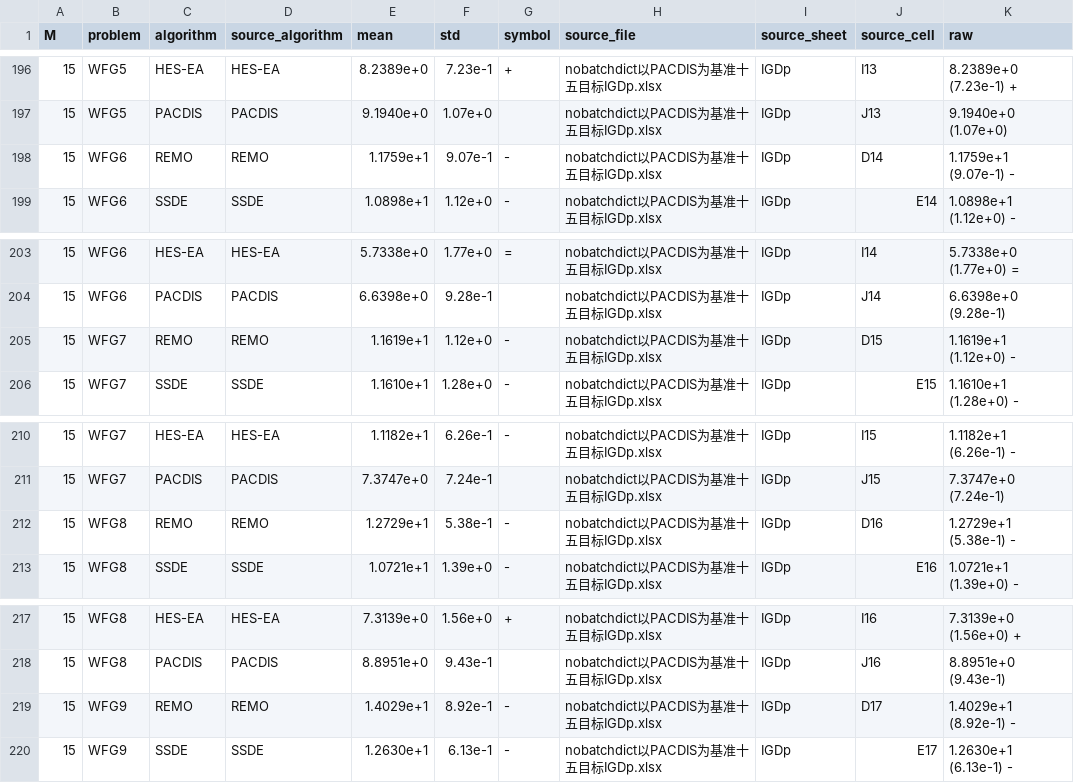
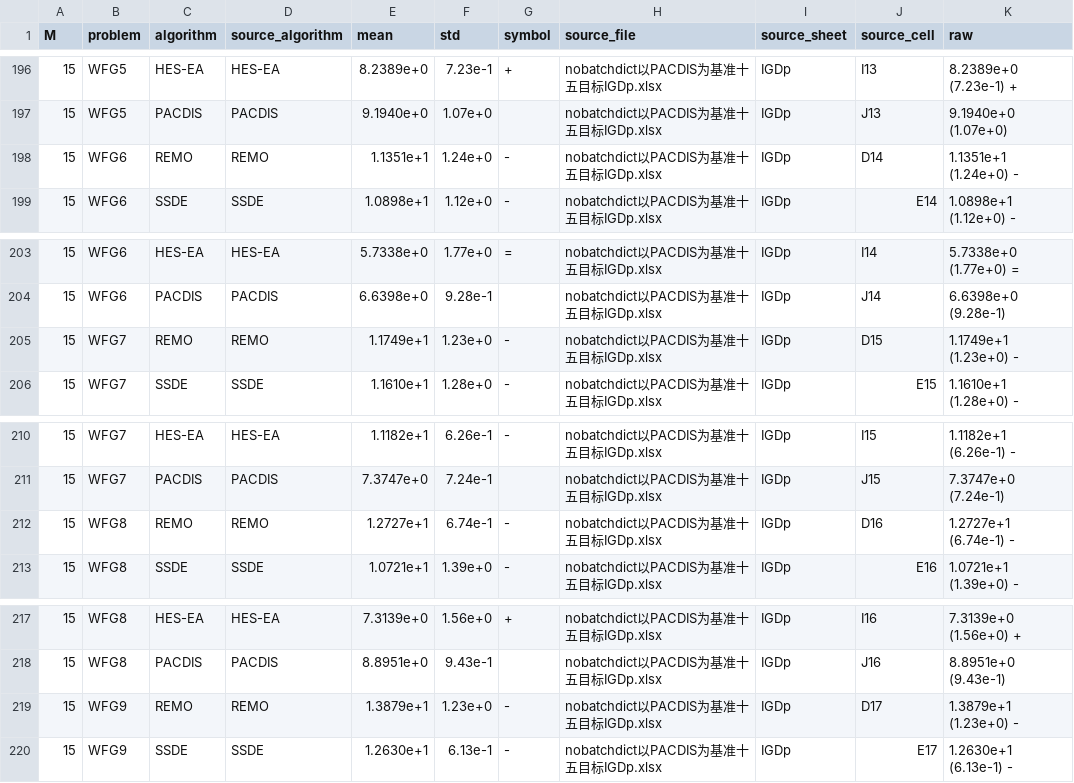
Before and after one commit to meiyijian/my-platemo, a CSV file: 论文写作/experiments/main_performance/igd_snapshot.csv, drawn as a sheet; only a part is shown, gaps mark what is left out; the diff covers the shown part only.

```diff
--- a/论文写作/experiments/main_performance/igd_snapshot.csv
+++ b/论文写作/experiments/main_performance/igd_snapshot.csv
@@ -197,3 +197,3 @@
 15,WFG5,PACDIS,PACDIS,9.1940e+0,1.07e+0,,nobatchdict以PACDIS为基准十五目标IGDp.xlsx,IGDp,J13,9.1940e+0 (1.07e+0)
-15,WFG6,REMO,REMO,1.1759e+1,9.07e-1,-,nobatchdict以PACDIS为基准十五目标IGDp.xlsx,IGDp,D14,1.1759e+1 (9.07e-1) -
+15,WFG6,REMO,REMO,1.1351e+1,1.24e+0,-,nobatchdict以PACDIS为基准十五目标IGDp.xlsx,IGDp,D14,1.1351e+1 (1.24e+0) -
 15,WFG6,SSDE,SSDE,1.0898e+1,1.12e+0,-,nobatchdict以PACDIS为基准十五目标IGDp.xlsx,IGDp,E14,1.0898e+1 (1.12e+0) -
@@ -204,3 +204,3 @@
 15,WFG6,PACDIS,PACDIS,6.6398e+0,9.28e-1,,nobatchdict以PACDIS为基准十五目标IGDp.xlsx,IGDp,J14,6.6398e+0 (9.28e-1)
-15,WFG7,REMO,REMO,1.1619e+1,1.12e+0,-,nobatchdict以PACDIS为基准十五目标IGDp.xlsx,IGDp,D15,1.1619e+1 (1.12e+0) -
+15,WFG7,REMO,REMO,1.1749e+1,1.23e+0,-,nobatchdict以PACDIS为基准十五目标IGDp.xlsx,IGDp,D15,1.1749e+1 (1.23e+0) -
 15,WFG7,SSDE,SSDE,1.1610e+1,1.28e+0,-,nobatchdict以PACDIS为基准十五目标IGDp.xlsx,IGDp,E15,1.1610e+1 (1.28e+0) -
@@ -211,3 +211,3 @@
 15,WFG7,PACDIS,PACDIS,7.3747e+0,7.24e-1,,nobatchdict以PACDIS为基准十五目标IGDp.xlsx,IGDp,J15,7.3747e+0 (7.24e-1)
-15,WFG8,REMO,REMO,1.2729e+1,5.38e-1,-,nobatchdict以PACDIS为基准十五目标IGDp.xlsx,IGDp,D16,1.2729e+1 (5.38e-1) -
+15,WFG8,REMO,REMO,1.2727e+1,6.74e-1,-,nobatchdict以PACDIS为基准十五目标IGDp.xlsx,IGDp,D16,1.2727e+1 (6.74e-1) -
 15,WFG8,SSDE,SSDE,1.0721e+1,1.39e+0,-,nobatchdict以PACDIS为基准十五目标IGDp.xlsx,IGDp,E16,1.0721e+1 (1.39e+0) -
@@ -218,3 +218,3 @@
 15,WFG8,PACDIS,PACDIS,8.8951e+0,9.43e-1,,nobatchdict以PACDIS为基准十五目标IGDp.xlsx,IGDp,J16,8.8951e+0 (9.43e-1)
-15,WFG9,REMO,REMO,1.4029e+1,8.92e-1,-,nobatchdict以PACDIS为基准十五目标IGDp.xlsx,IGDp,D17,1.4029e+1 (8.92e-1) -
+15,WFG9,REMO,REMO,1.3879e+1,1.23e+0,-,nobatchdict以PACDIS为基准十五目标IGDp.xlsx,IGDp,D17,1.3879e+1 (1.23e+0) -
 15,WFG9,SSDE,SSDE,1.2630e+1,6.13e-1,-,nobatchdict以PACDIS为基准十五目标IGDp.xlsx,IGDp,E17,1.2630e+1 (6.13e-1) -
```
Also changed, not shown: 31 edited cells elsewhere in this file, 9 other files.
